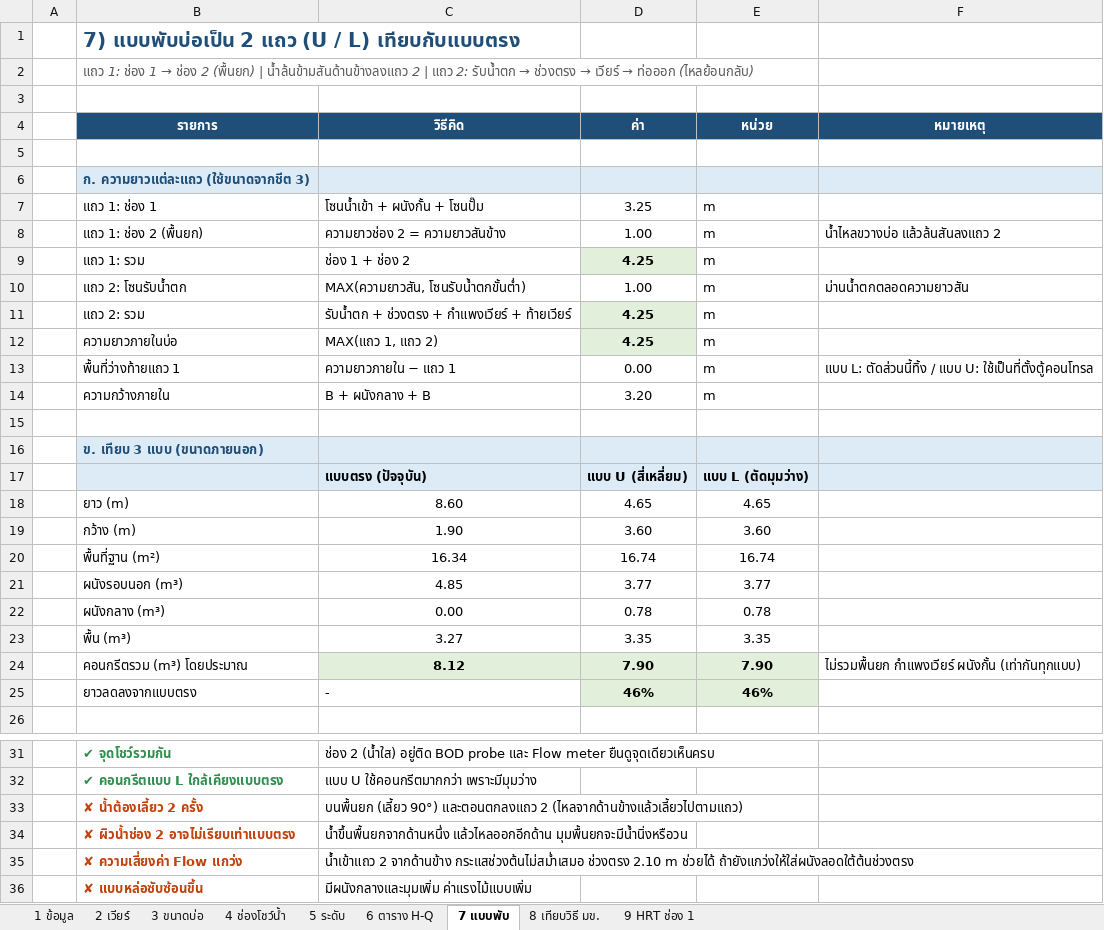
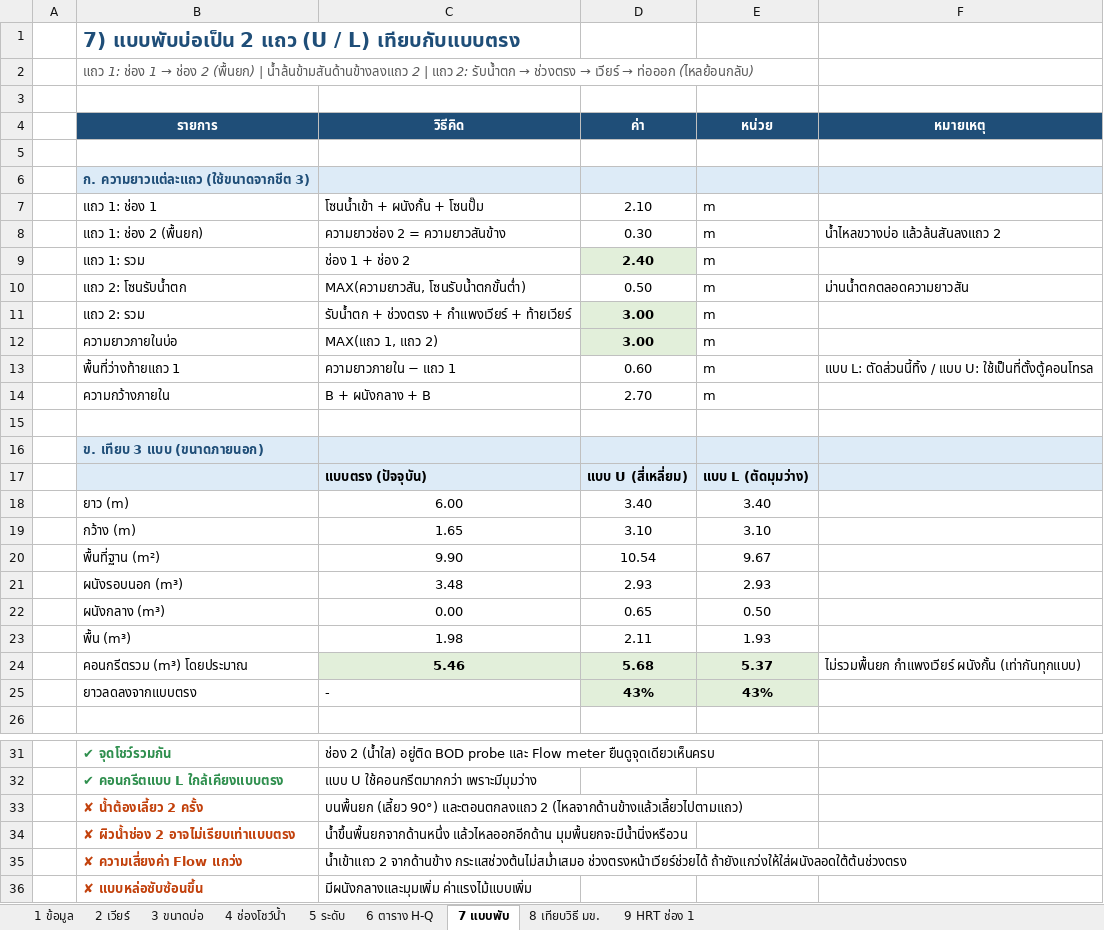
Before and after one commit to artkantaphit43/-, an Excel workbook: weir_design.xlsx, sheet 7 แบบพับ, drawn as a sheet; only a part is shown, gaps mark what is left out; values as stored, in another font and other column widths than the file's, no borders; the diff names each change by its address in the sheet, - before the commit and + after, or states it on an @@ line.

```diff
--- a/weir_design.xlsx (sheet 7 แบบพับ)
+++ b/weir_design.xlsx (sheet 7 แบบพับ)
-D7 (ค่า): 3.25
+D7 (ค่า): 2.10
-D8 (ค่า): 1.00
+D8 (ค่า): 0.30
-D9 (ค่า): 4.25
+D9 (ค่า): 2.40
-D10 (ค่า): 1.00
+D10 (ค่า): 0.50
-D11:D12 (ค่า): 4.25
+D11:D12 (ค่า): 3.00
-D13 (ค่า): 0.00
+D13 (ค่า): 0.60
-D14 (ค่า): 3.20
+D14 (ค่า): 2.70
-C18 (วิธีคิด): 8.60
+C18 (วิธีคิด): 6.00
-D18 (ค่า): 4.65
+D18 (ค่า): 3.40
-E18 (หน่วย): 4.65
+E18 (หน่วย): 3.40
-C19 (วิธีคิด): 1.90
+C19 (วิธีคิด): 1.65
-D19 (ค่า): 3.60
+D19 (ค่า): 3.10
-E19 (หน่วย): 3.60
+E19 (หน่วย): 3.10
-C20 (วิธีคิด): 16.34
+C20 (วิธีคิด): 9.90
-D20 (ค่า): 16.74
+D20 (ค่า): 10.54
-E20 (หน่วย): 16.74
+E20 (หน่วย): 9.67
-C21 (วิธีคิด): 4.85
+C21 (วิธีคิด): 3.48
-D21 (ค่า): 3.77
+D21 (ค่า): 2.93
-E21 (หน่วย): 3.77
+E21 (หน่วย): 2.93
-D22 (ค่า): 0.78
+D22 (ค่า): 0.65
-E22 (หน่วย): 0.78
+E22 (หน่วย): 0.50
-C23 (วิธีคิด): 3.27
+C23 (วิธีคิด): 1.98
-D23 (ค่า): 3.35
+D23 (ค่า): 2.11
-E23 (หน่วย): 3.35
+E23 (หน่วย): 1.93
-C24 (วิธีคิด): 8.12
+C24 (วิธีคิด): 5.46
-D24 (ค่า): 7.90
+D24 (ค่า): 5.68
-E24 (หน่วย): 7.90
+E24 (หน่วย): 5.37
-D25 (ค่า): 46%
+D25 (ค่า): 43%
-E25 (หน่วย): 46%
+E25 (หน่วย): 43%
-C35 (วิธีคิด): …จากด้านข้าง กระแสช่วงต้นไม่สม่ำเสมอ ช่วงตรง 2.10 m ช่วยได้ ถ้ายังแกว่งให้ใส่ผนังลอดใต้ต้นช่วงตรง
+C35 (วิธีคิด): …จากด้านข้าง กระแสช่วงต้นไม่สม่ำเสมอ ช่วงตรงหน้าเวียร์ช่วยได้ ถ้ายังแกว่งให้ใส่ผนังลอดใต้ต้นช่วงตรง
```
Also changed, not shown: sheet 3 ขนาดบ่อ, sheet 9 HRT ช่อง 1, sheet 1 ข้อมูล, sheet 4 ช่องโชว์น้ำ, sheet 8 เทียบวิธี มข., sheet 5 ระดับ, 1 more sheet, formulas that keep their value, 28 other files.
